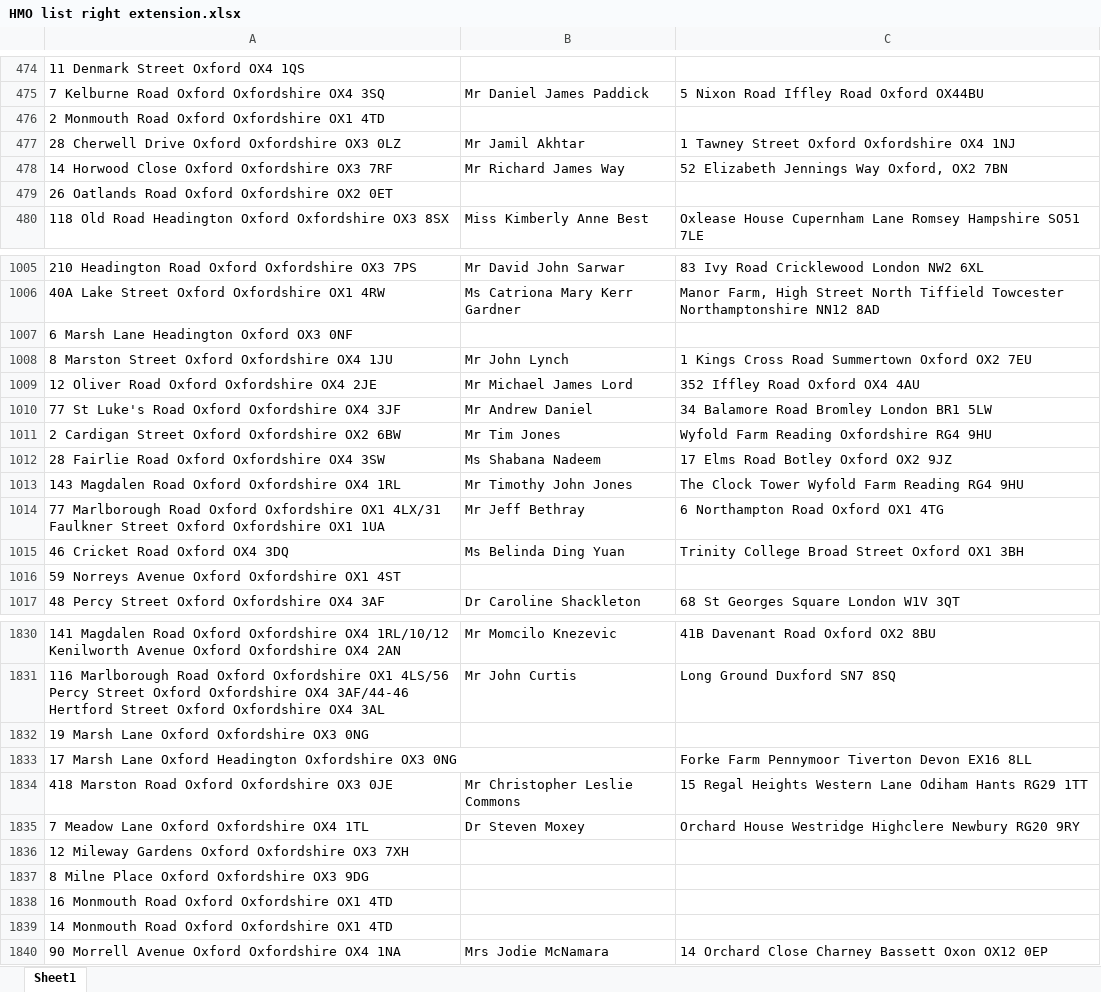
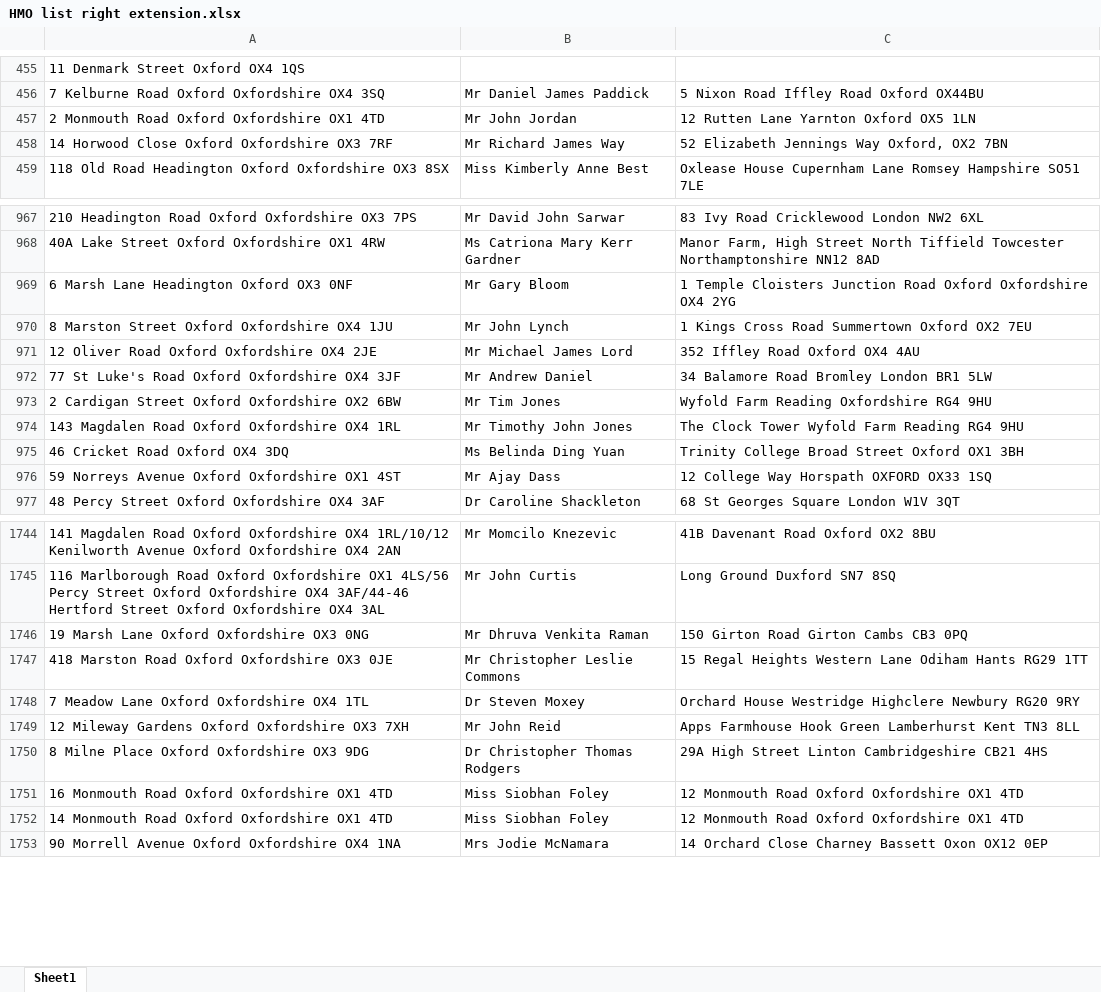
Before and after one commit to uach2016/complete-list, an Excel workbook: HMO list right extension.xlsx, sheet Sheet1, drawn as a sheet; only a part is shown, gaps mark what is left out; values as stored, in another font and other column widths than the file's, no borders; conditional formats and table styles not drawn; removed rows and columns are numbered as before the commit, all else as after; the diff covers the shown part only; the diff names each change by its address in the sheet, - before the commit and + after, or states it on an @@ line.

```diff
--- a/HMO list right extension.xlsx (sheet Sheet1)
+++ b/HMO list right extension.xlsx (sheet Sheet1)
-B457: (empty)
+B457: Mr John Jordan
-C457: (empty)
+C457: 12 Rutten Lane Yarnton Oxford OX5 1LN
-row 477: 28 Cherwell Drive Oxford Oxfordshire OX3 0LZ | Mr Jamil Akhtar | 1 Tawney Street Oxford Oxfordshire OX4 1NJ
-row 479: 26 Oatlands Road Oxford Oxfordshire OX2 0ET
-B969: (empty)
+B969: Mr Gary Bloom
-C969: (empty)
+C969: 1 Temple Cloisters Junction Road Oxford Oxfordshire OX4 2YG
-row 1012: 28 Fairlie Road Oxford Oxfordshire OX4 3SW | Ms Shabana Nadeem | 17 Elms Road Botley Oxford OX2 9JZ
-row 1014: 77 Marlborough Road Oxford Oxfordshire OX1 4LX/31 Faulkner Street Oxford Oxfordshire OX1 1UA | Mr Jeff Bethray | 6 Northampton Road Oxford OX1 4TG
-B976: (empty)
+B976: Mr Ajay Dass
-C976: (empty)
+C976: 12 College Way Horspath OXFORD OX33 1SQ
-B1746: (empty)
+B1746: Mr Dhruva Venkita Raman
-C1746: (empty)
+C1746: 150 Girton Road Girton Cambs CB3 0PQ
-row 1833: 17 Marsh Lane Oxford Headington Oxfordshire OX3 0NG |  | Forke Farm Pennymoor Tiverton Devon EX16 8LL
-B1749: (empty)
+B1749: Mr John Reid
-C1749: (empty)
+C1749: Apps Farmhouse Hook Green Lamberhurst Kent TN3 8LL
-B1750: (empty)
+B1750: Dr Christopher Thomas Rodgers
-C1750: (empty)
+C1750: 29A High Street Linton Cambridgeshire CB21 4HS
-B1751:B1752: (empty)
+B1751:B1752: Miss Siobhan Foley
-C1751:C1752: (empty)
+C1751:C1752: 12 Monmouth Road Oxford Oxfordshire OX1 4TD
```
Also changed, not shown: 4 added rows, 93 removed rows, 167 edited cells and cell formats elsewhere in this sheet.
